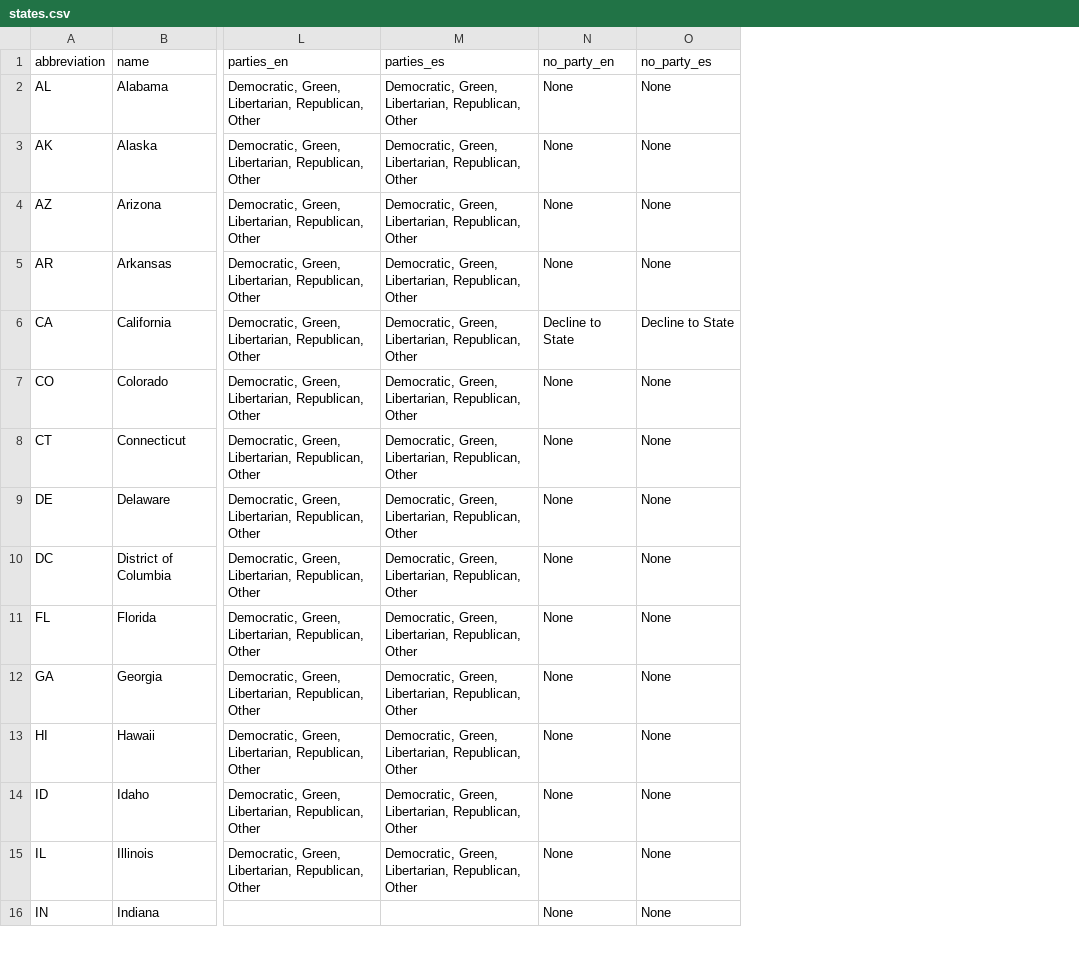
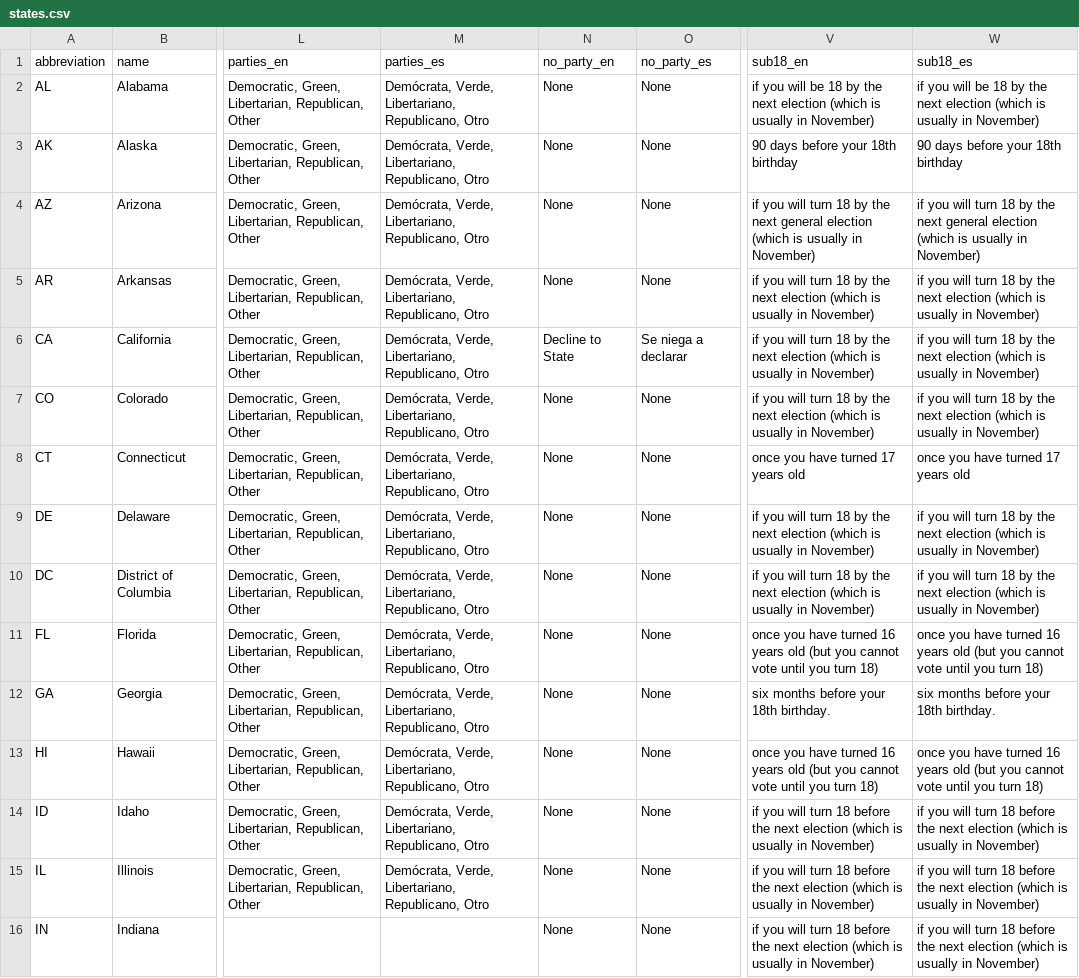
Before and after one commit to trustthevote/Rocky, a CSV file: db/bootstrap/import/states.csv, drawn as a sheet; only a part is shown, gaps mark what is left out; the diff covers the shown part only; the diff names each change by its address in the sheet, - before the commit and + after, or states it on an @@ line.

```diff
--- a/db/bootstrap/import/states.csv
+++ b/db/bootstrap/import/states.csv
+column V (sub18_en), rows 2-16: if you will be 18 by the next election (which is usually in November) | 90 days before your 18th birthday | if you will turn 18 by the next general election (which is usually in November) | if you will turn 18 by the next election (which is usually in November) | if you will turn 18 by the next election (which is usually in November) | if you will turn 18 by the next election (which is usually in November) | once you have turned 17 years old | if you will turn 18 by the next election (which is usually in November) | if you will turn 18 by the next election (which is usually in November) | once you have turned 16 years old (but you cannot vote until you turn 18) | six months before your 18th birthday. | once you have turned 16 years old (but you cannot vote until you turn 18) | if you will turn 18 before the next election (which is usually in November) | if you will turn 18 before the next election (which is usually in November) | if you will turn 18 before the next election (which is usually in November)
+column W (sub18_es), rows 2-16: if you will be 18 by the next election (which is usually in November) | 90 days before your 18th birthday | if you will turn 18 by the next general election (which is usually in November) | if you will turn 18 by the next election (which is usually in November) | if you will turn 18 by the next election (which is usually in November) | if you will turn 18 by the next election (which is usually in November) | once you have turned 17 years old | if you will turn 18 by the next election (which is usually in November) | if you will turn 18 by the next election (which is usually in November) | once you have turned 16 years old (but you cannot vote until you turn 18) | six months before your 18th birthday. | once you have turned 16 years old (but you cannot vote until you turn 18) | if you will turn 18 before the next election (which is usually in November) | if you will turn 18 before the next election (which is usually in November) | if you will turn 18 before the next election (which is usually in November)
-M2:M15 (parties_es): Democratic, Green, Libertarian, Republican, Other
+M2:M15 (parties_es): Demócrata, Verde, Libertariano, Republicano, Otro
-O6 (no_party_es): Decline to State
+O6 (no_party_es): Se niega a declarar
```
Also changed, not shown: 35 edited cells elsewhere in this file, 5 other files.
